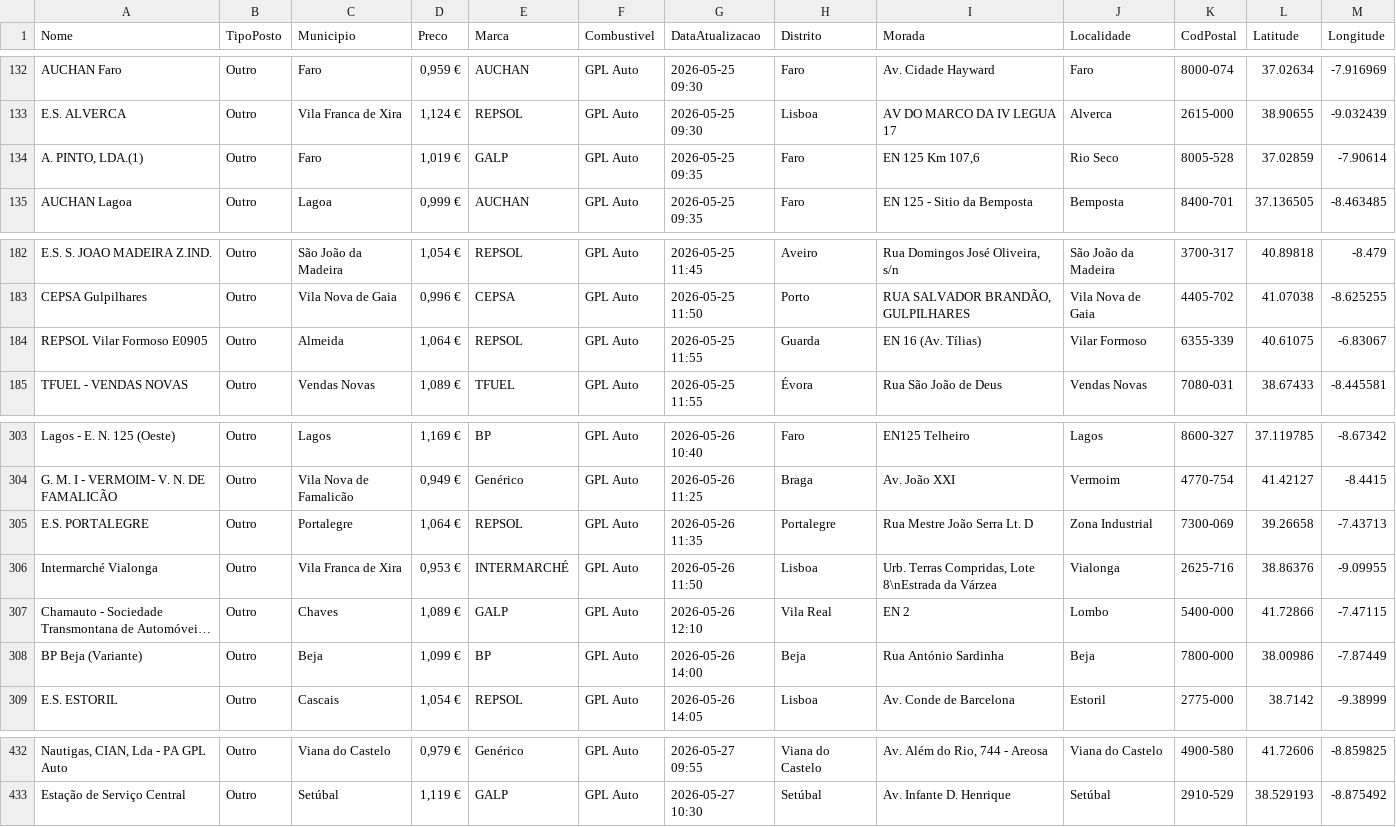
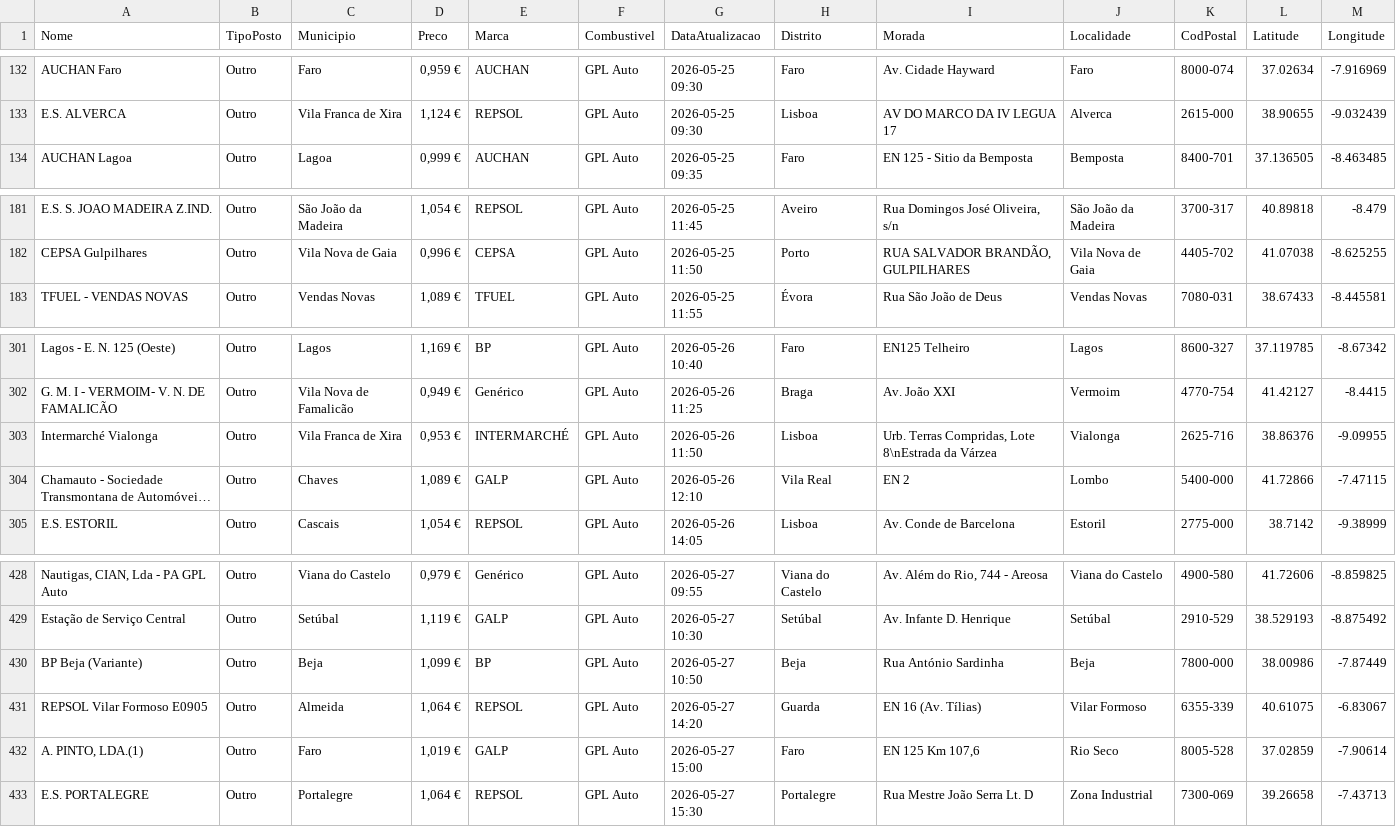
Before and after one commit to bernardomaraujo-tech/GLP, a CSV file: data/Postos.csv, drawn as a sheet; only a part is shown, gaps mark what is left out; long unchanged cells end in …; removed rows and columns are numbered as before the commit, all else as after; the diff names each change by its address in the sheet, - before the commit and + after, or states it on an @@ line.

```diff
--- a/data/Postos.csv
+++ b/data/Postos.csv
-row 134: A. PINTO, LDA.(1) | Outro | Faro | 1,019 € | GALP | GPL Auto | 2026-05-25 09:35 | Faro | EN 125 Km 107,6 | Rio Seco | 8005-528 | 37.02859 | -7.90614
-row 184: REPSOL Vilar Formoso E0905 | Outro | Almeida | 1,064 € | REPSOL | GPL Auto | 2026-05-25 11:55 | Guarda | EN 16 (Av. Tílias) | Vilar Formoso | 6355-339 | 40.61075 | -6.83067
-row 305: E.S. PORTALEGRE | Outro | Portalegre | 1,064 € | REPSOL | GPL Auto | 2026-05-26 11:35 | Portalegre | Rua Mestre João Serra Lt. D | Zona Industrial | 7300-069 | 39.26658 | -7.43713
-row 308: BP Beja (Variante) | Outro | Beja | 1,099 € | BP | GPL Auto | 2026-05-26 14:00 | Beja | Rua António Sardinha | Beja | 7800-000 | 38.00986 | -7.87449
+row 430: BP Beja (Variante) | Outro | Beja | 1,099 € | BP | GPL Auto | 2026-05-27 10:50 | Beja | Rua António Sardinha | Beja | 7800-000 | 38.00986 | -7.87449
+row 431: REPSOL Vilar Formoso E0905 | Outro | Almeida | 1,064 € | REPSOL | GPL Auto | 2026-05-27 14:20 | Guarda | EN 16 (Av. Tílias) | Vilar Formoso | 6355-339 | 40.61075 | -6.83067
+row 432: A. PINTO, LDA.(1) | Outro | Faro | 1,019 € | GALP | GPL Auto | 2026-05-27 15:00 | Faro | EN 125 Km 107,6 | Rio Seco | 8005-528 | 37.02859 | -7.90614
+row 433: E.S. PORTALEGRE | Outro | Portalegre | 1,064 € | REPSOL | GPL Auto | 2026-05-27 15:30 | Portalegre | Rua Mestre João Serra Lt. D | Zona Industrial | 7300-069 | 39.26658 | -7.43713
```
Also changed, not shown: 9 other files.
